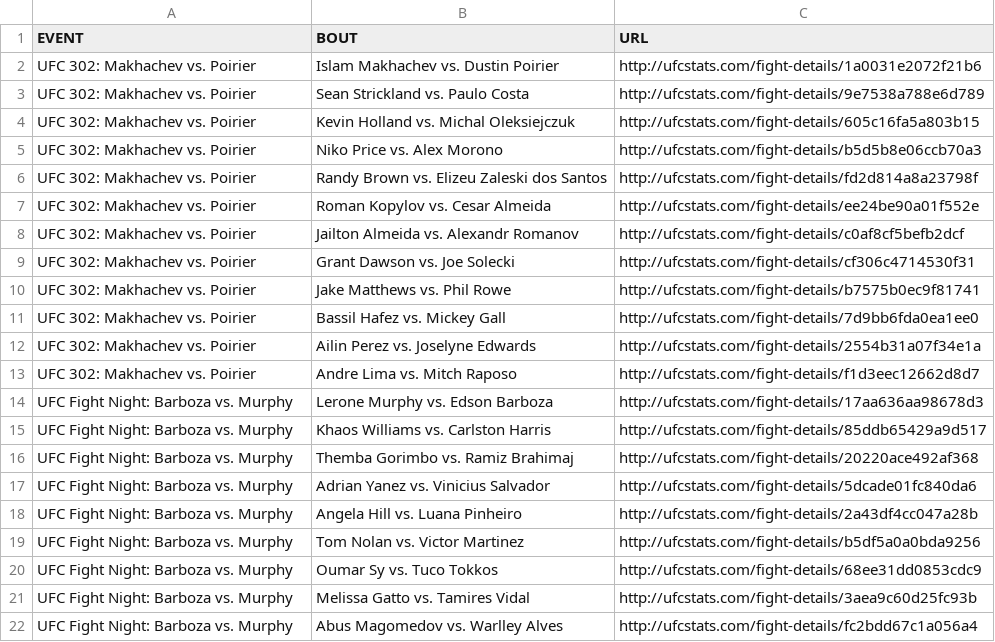
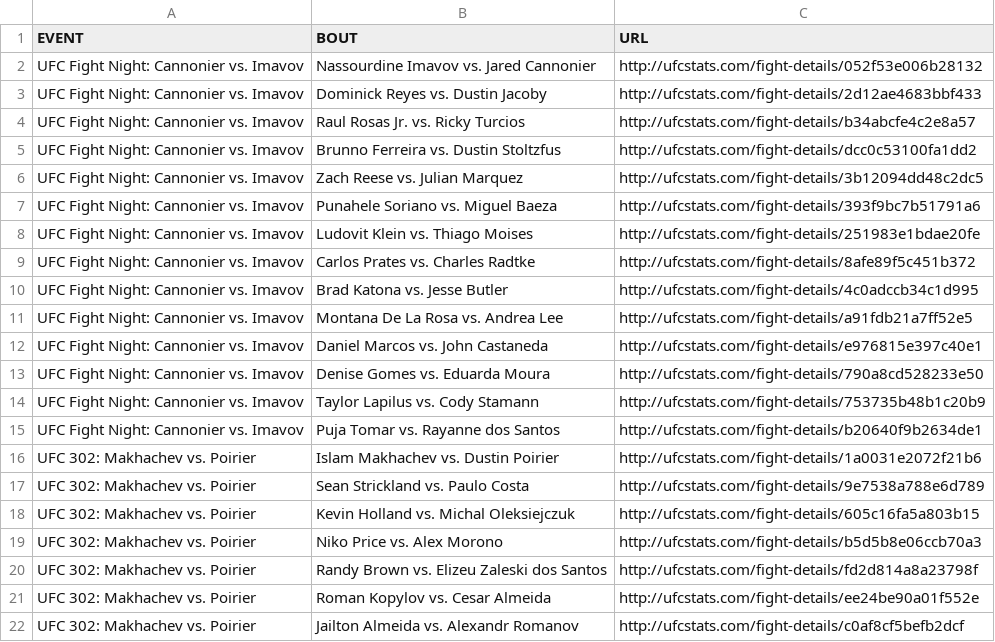
Before and after one commit to YashD5291/UFC-Stats-Scrap, a CSV file: ufc_fight_details.csv, drawn as a sheet; only a part is shown; the shorter side is filled out with more unchanged rows.

Commit message:
2024-06-09 data refresh

```diff
--- a/ufc_fight_details.csv
+++ b/ufc_fight_details.csv
@@ -1,2 +1,16 @@
 EVENT,BOUT,URL
+UFC Fight Night: Cannonier vs. Imavov,Nassourdine Imavov vs. Jared Cannonier,http://ufcstats.com/fight-details/052f53e006b28132
+UFC Fight Night: Cannonier vs. Imavov,Dominick Reyes vs. Dustin Jacoby,http://ufcstats.com/fight-details/2d12ae4683bbf433
+UFC Fight Night: Cannonier vs. Imavov,Raul Rosas Jr. vs. Ricky Turcios,http://ufcstats.com/fight-details/b34abcfe4c2e8a57
+UFC Fight Night: Cannonier vs. Imavov,Brunno Ferreira vs. Dustin Stoltzfus,http://ufcstats.com/fight-details/dcc0c53100fa1dd2
+UFC Fight Night: Cannonier vs. Imavov,Zach Reese vs. Julian Marquez,http://ufcstats.com/fight-details/3b12094dd48c2dc5
+UFC Fight Night: Cannonier vs. Imavov,Punahele Soriano vs. Miguel Baeza,http://ufcstats.com/fight-details/393f9bc7b51791a6
+UFC Fight Night: Cannonier vs. Imavov,Ludovit Klein vs. Thiago Moises,http://ufcstats.com/fight-details/251983e1bdae20fe
+UFC Fight Night: Cannonier vs. Imavov,Carlos Prates vs. Charles Radtke,http://ufcstats.com/fight-details/8afe89f5c451b372
+UFC Fight Night: Cannonier vs. Imavov,Brad Katona vs. Jesse Butler,http://ufcstats.com/fight-details/4c0adccb34c1d995
+UFC Fight Night: Cannonier vs. Imavov,Montana De La Rosa vs. Andrea Lee,http://ufcstats.com/fight-details/a91fdb21a7ff52e5
+UFC Fight Night: Cannonier vs. Imavov,Daniel Marcos vs. John Castaneda,http://ufcstats.com/fight-details/e976815e397c40e1
+UFC Fight Night: Cannonier vs. Imavov,Denise Gomes vs. Eduarda Moura,http://ufcstats.com/fight-details/790a8cd528233e50
+UFC Fight Night: Cannonier vs. Imavov,Taylor Lapilus vs. Cody Stamann,http://ufcstats.com/fight-details/753735b48b1c20b9
+UFC Fight Night: Cannonier vs. Imavov,Puja Tomar vs. Rayanne dos Santos,http://ufcstats.com/fight-details/b20640f9b2634de1
 UFC 302: Makhachev vs. Poirier,Islam Makhachev vs. Dustin Poirier,http://ufcstats.com/fight-details/1a0031e2072f21b6
```
Also changed, not shown: ufc_event_details.csv, 1 other file.
